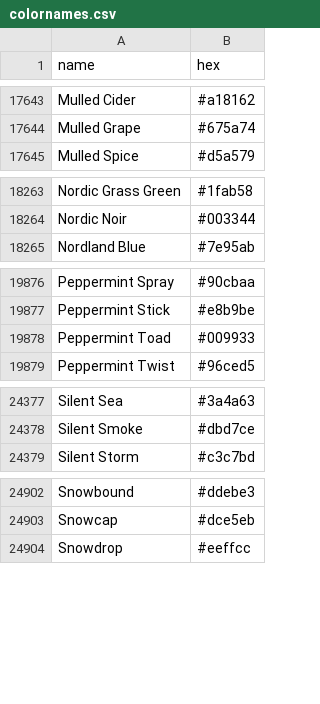
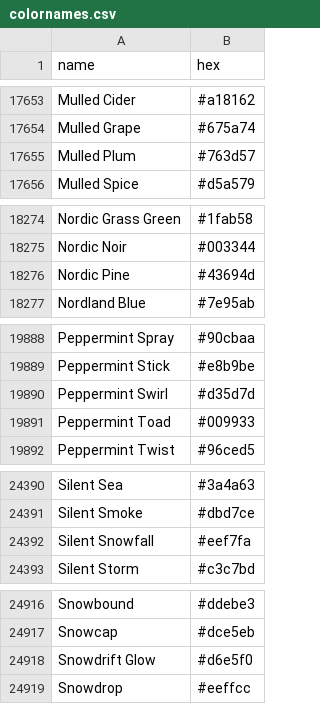
Before and after one commit to ShayHill/palette_image, a CSV file: resources/colornames.csv, drawn as a sheet; only a part is shown, gaps mark what is left out; the diff covers the shown part only; the diff names each change by its address in the sheet, - before the commit and + after, or states it on an @@ line.

```diff
--- a/resources/colornames.csv
+++ b/resources/colornames.csv
+row 17655: Mulled Plum | #763d57
+row 18276: Nordic Pine | #43694d
+row 19890: Peppermint Swirl | #d35d7d
+row 24392: Silent Snowfall | #eef7fa
+row 24918: Snowdrift Glow | #d6e5f0
```
Also changed, not shown: 14 added rows elsewhere in this file.
